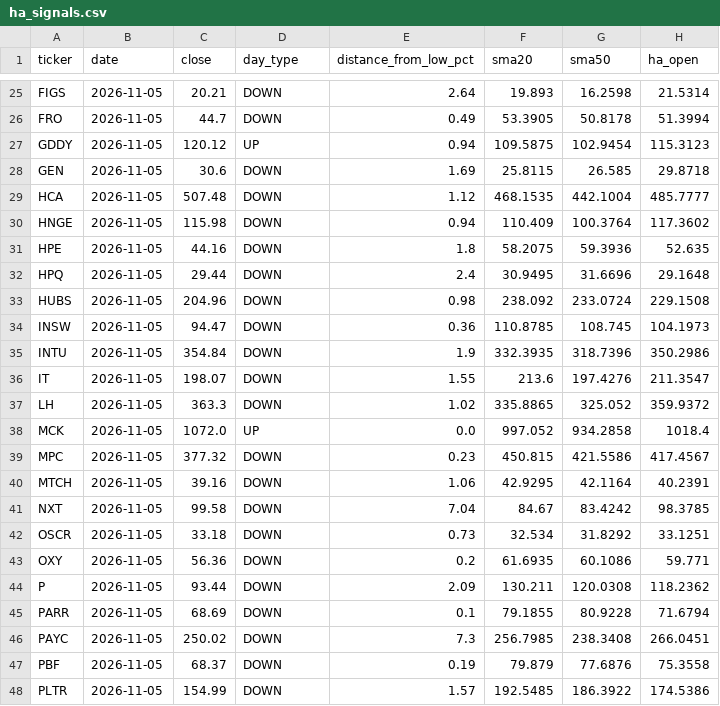
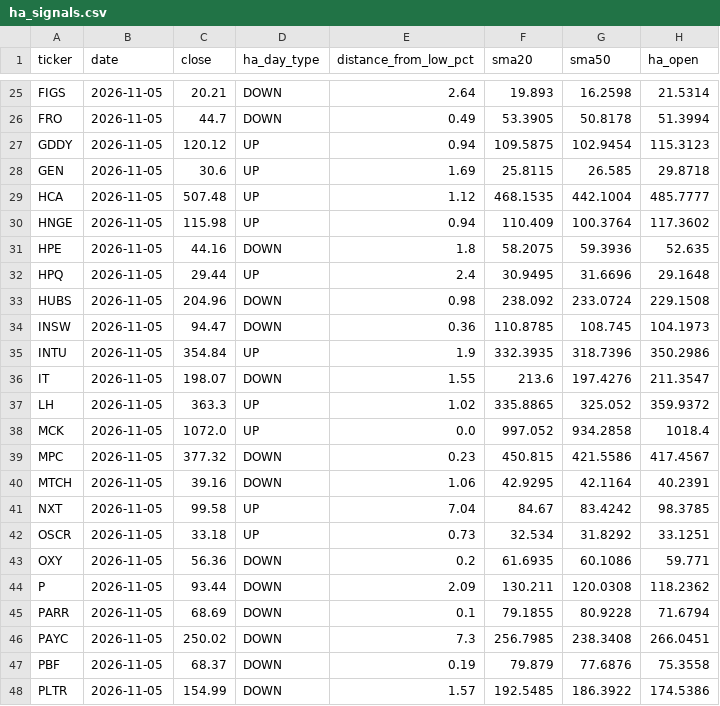
Before and after one commit to Melief/daily-stock-radar, a CSV file: data/ha_signals.csv, drawn as a sheet; only a part is shown, gaps mark what is left out; the diff covers the shown part only; the diff names each change by its address in the sheet, - before the commit and + after, or states it on an @@ line.

```diff
--- a/data/ha_signals.csv
+++ b/data/ha_signals.csv
-D1: day_type
+D1: ha_day_type
-D28:D30 (ha_day_type): DOWN
+D28:D30 (ha_day_type): UP
-D32 (ha_day_type): DOWN
+D32 (ha_day_type): UP
-D35 (ha_day_type): DOWN
+D35 (ha_day_type): UP
-D37 (ha_day_type): DOWN
+D37 (ha_day_type): UP
-D41:D42 (ha_day_type): DOWN
+D41:D42 (ha_day_type): UP
```
Also changed, not shown: 18 edited cells elsewhere in this file.
